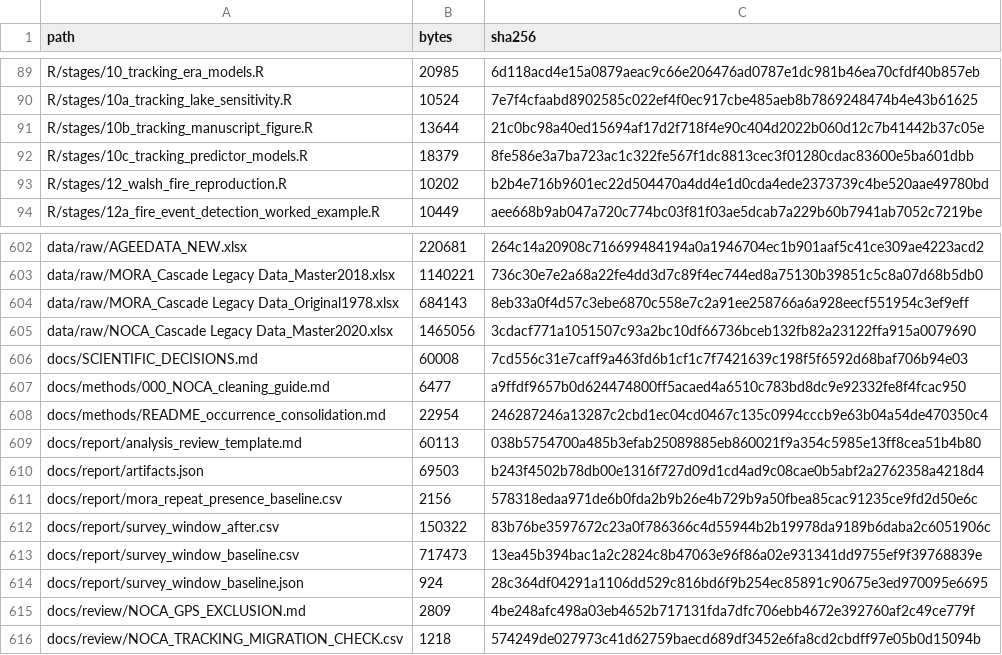
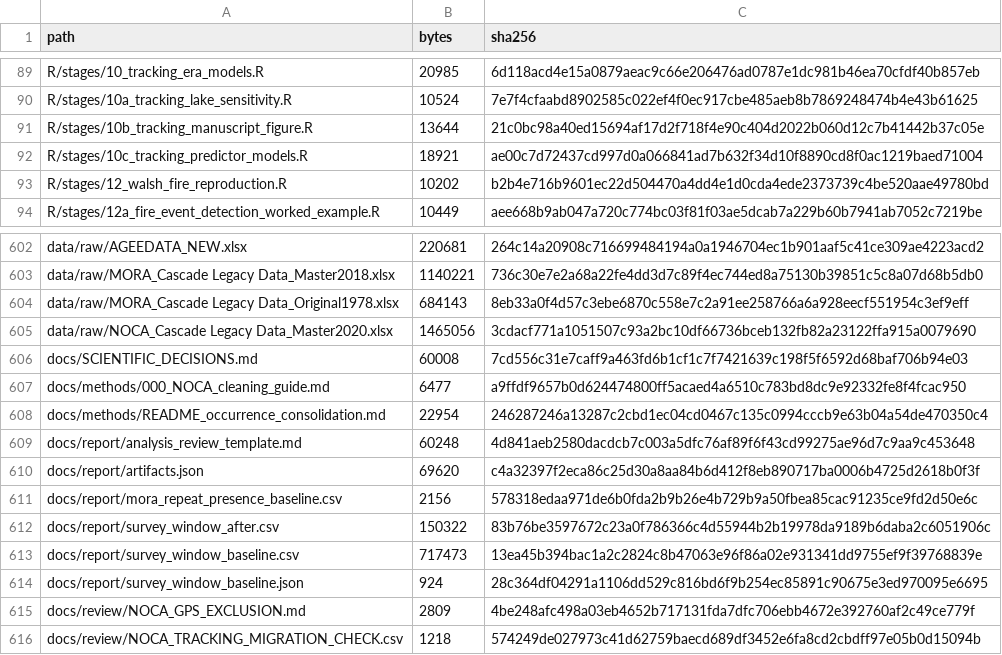
Before and after one commit to billurbektas/PaleoACES, a CSV file: docs/assets/analysis/inputs.csv, drawn as a sheet; only a part is shown, gaps mark what is left out.

```diff
--- a/docs/assets/analysis/inputs.csv
+++ b/docs/assets/analysis/inputs.csv
@@ -91,3 +91,3 @@ R/stages/10a_tracking_lake_sensitivity.R,10524,7e7f4cfaabd8902585c022ef4f0ec917c
 R/stages/10b_tracking_manuscript_figure.R,13644,21c0bc98a40ed15694af17d2f718f4e90c404d2022b060d12c7b41442b37c05e
-R/stages/10c_tracking_predictor_models.R,18379,8fe586e3a7ba723ac1c322fe567f1dc8813cec3f01280cdac83600e5ba601dbb
+R/stages/10c_tracking_predictor_models.R,18921,ae00c7d72437cd997d0a066841ad7b632f34d10f8890cd8f0ac1219baed71004
 R/stages/12_walsh_fire_reproduction.R,10202,b2b4e716b9601ec22d504470a4dd4e1d0cda4ede2373739c4be520aae49780bd
@@ -608,4 +608,4 @@ docs/methods/000_NOCA_cleaning_guide.md,6477,a9ffdf9657b0d624474800ff5acaed4a651
 docs/methods/README_occurrence_consolidation.md,22954,246287246a13287c2cbd1ec04cd0467c135c0994cccb9e63b04a54de470350c4
-docs/report/analysis_review_template.md,60113,038b5754700a485b3efab25089885eb860021f9a354c5985e13ff8cea51b4b80
-docs/report/artifacts.json,69503,b243f4502b78db00e1316f727d09d1cd4ad9c08cae0b5abf2a2762358a4218d4
+docs/report/analysis_review_template.md,60248,4d841aeb2580dacdcb7c003a5dfc76af89f6f43cd99275ae96d7c9aa9c453648
+docs/report/artifacts.json,69620,c4a32397f2eca86c25d30a8aa84b6d412f8eb890717ba0006b4725d2618b0f3f
 docs/report/mora_repeat_presence_baseline.csv,2156,578318edaa971de6b0fda2b9b26e4b729b9a50fbea85cac91235ce9fd2d50e6c
```
Also changed, not shown: docs/assets/analysis/artifacts.csv, docs/assets/analysis/results.csv, 12 other files.
